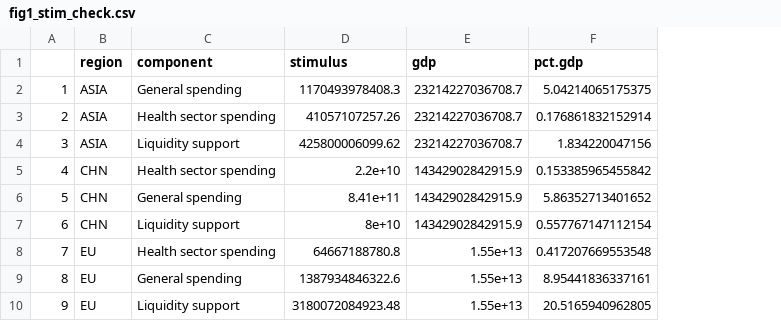
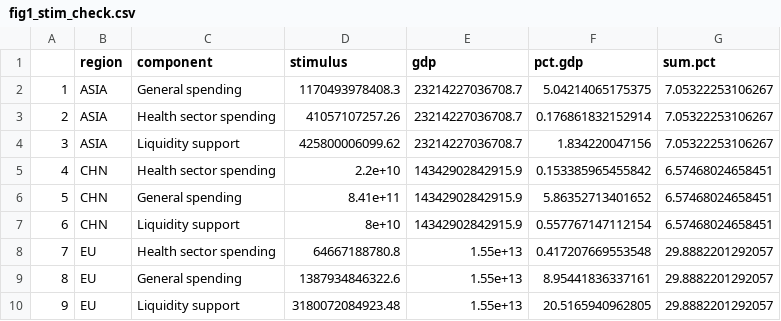
Before and after one commit to marina-andrijevic/covid_recovery, a CSV file: fig1_stim_check.csv, drawn as a sheet; only a part is shown; the diff names each change by its address in the sheet, - before the commit and + after, or states it on an @@ line.

Commit message:
check

```diff
--- a/fig1_stim_check.csv
+++ b/fig1_stim_check.csv
+column G (sum.pct), rows 2-10: 7.05322253106267 | 7.05322253106267 | 7.05322253106267 | 6.57468024658451 | 6.57468024658451 | 6.57468024658451 | 29.8882201292057 | 29.8882201292057 | 29.8882201292057
```
Also changed, not shown: 1 other file.
